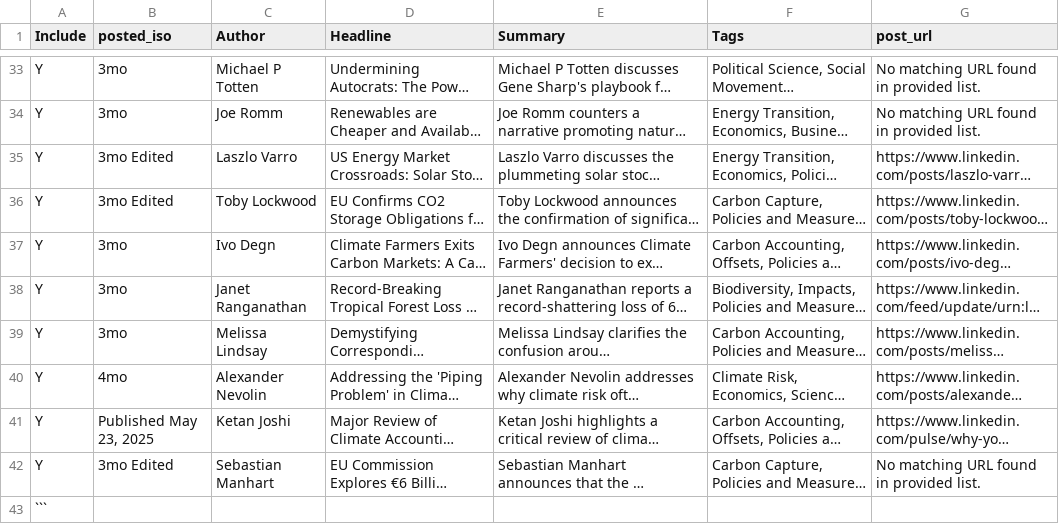
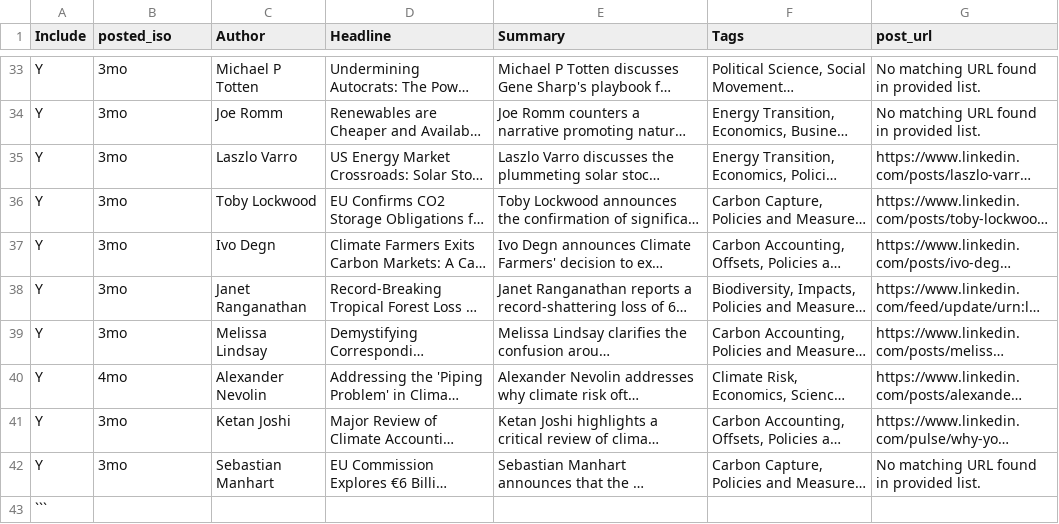
Before and after one commit to mctrexler/linkedin-dashboard, a CSV file: public/linkedin_posts.csv, drawn as a sheet; only a part is shown, gaps mark what is left out; long unchanged cells end in …; the diff covers the shown part only; the diff names each change by its address in the sheet, - before the commit and + after, or states it on an @@ line.

```diff
--- a/public/linkedin_posts.csv
+++ b/public/linkedin_posts.csv
-B35:B36 (posted_iso): 3mo Edited
+B35:B36 (posted_iso): 3mo
-B41 (posted_iso): Published May 23, 2025
+B41 (posted_iso): 3mo
-B42 (posted_iso): 3mo Edited
+B42 (posted_iso): 3mo
```
Also changed, not shown: 11 edited cells elsewhere in this file, 3 other files.
